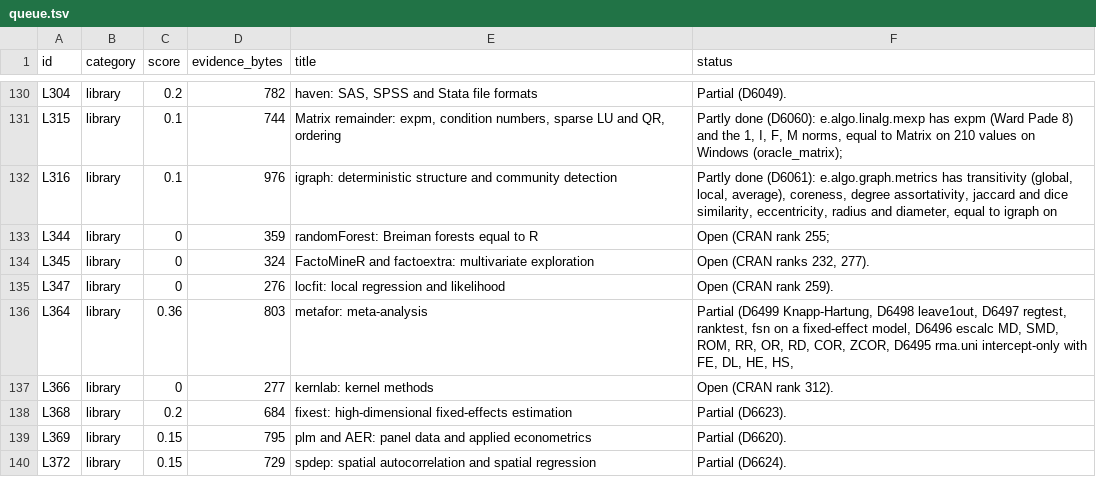
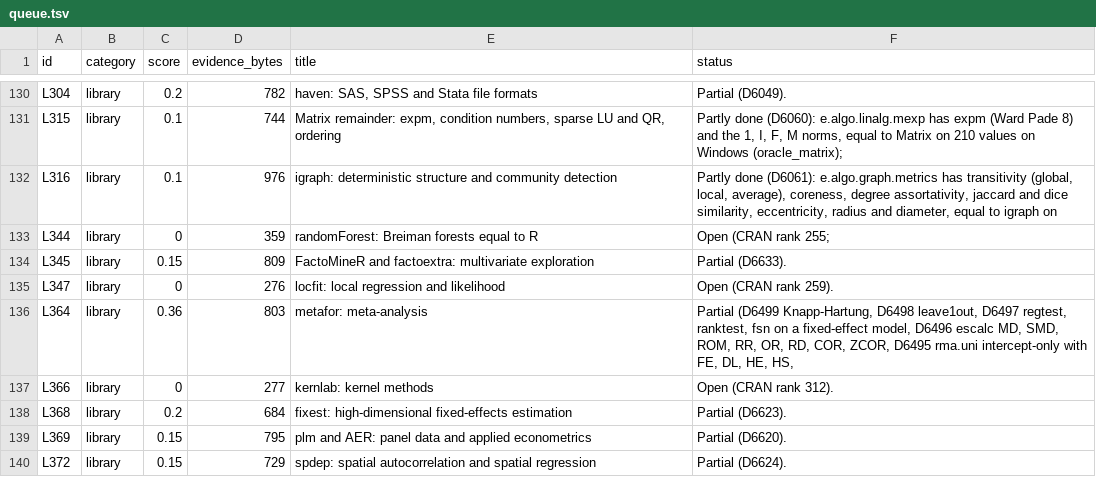
Before and after one commit to nebosa-company/neper, a TSV file: docs/digest/queue.tsv, drawn as a sheet; only a part is shown, gaps mark what is left out.

```diff
--- a/docs/digest/queue.tsv
+++ b/docs/digest/queue.tsv
@@ -133,3 +133,3 @@ L316	library	0.1	976	igraph: deterministic structure and community detection	Par
 L344	library	0	359	randomForest: Breiman forests equal to R	Open (CRAN rank 255;
-L345	library	0	324	FactoMineR and factoextra: multivariate exploration	Open (CRAN ranks 232, 277).
+L345	library	0.15	809	FactoMineR and factoextra: multivariate exploration	Partial (D6633).
 L347	library	0	276	locfit: local regression and likelihood	Open (CRAN rank 259).
```
Also changed, not shown: docs/digest/decisions.tsv, 8 other files.
